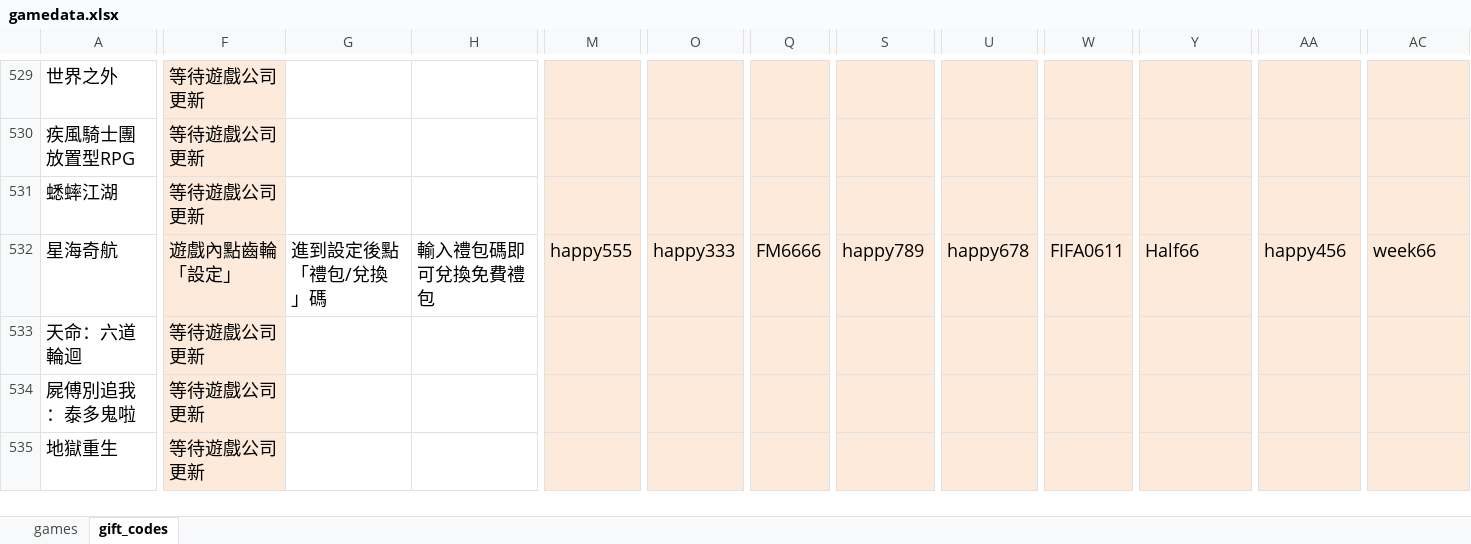
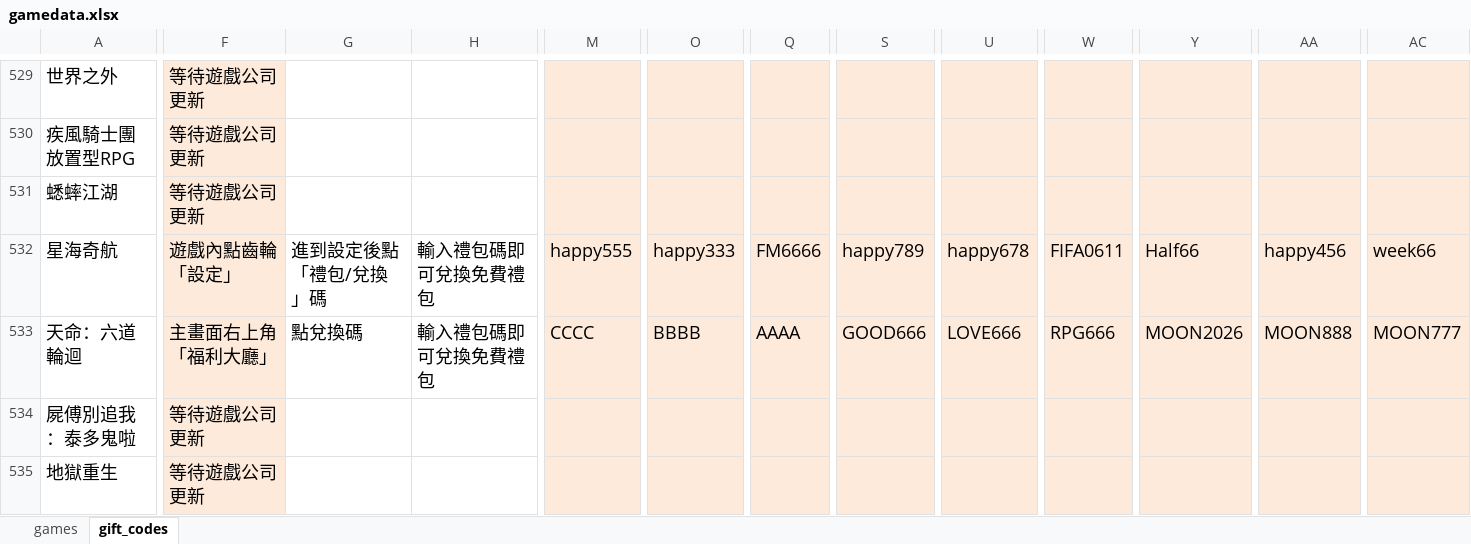
Before and after one commit to diva3322/SSBuy-web, an Excel workbook: detail_giftcode/data/gamedata.xlsx, sheet gift_codes, drawn as a sheet; only a part is shown, gaps mark what is left out; values as stored, in another font and other column widths than the file's, no borders; the diff covers the shown part only; the diff names each change by its address in the sheet, - before the commit and + after, or states it on an @@ line.

```diff
--- a/detail_giftcode/data/gamedata.xlsx (sheet gift_codes)
+++ b/detail_giftcode/data/gamedata.xlsx (sheet gift_codes)
-F533: 等待遊戲公司更新
+F533: 主畫面右上角「福利大廳」
-G533: (empty)
+G533: 點兌換碼
-H533: (empty)
+H533: 輸入禮包碼即可兌換免費禮包
-M533: (empty)
+M533: CCCC
-O533: (empty)
+O533: BBBB
-Q533: (empty)
+Q533: AAAA
-S533: (empty)
+S533: GOOD666
-U533: (empty)
+U533: LOVE666
-W533: (empty)
+W533: RPG666
-Y533: (empty)
+Y533: MOON2026
-AA533: (empty)
+AA533: MOON888
-AC533: (empty)
+AC533: MOON777
```
Also changed, not shown: 9 edited cells elsewhere in this sheet, 2 other files.
